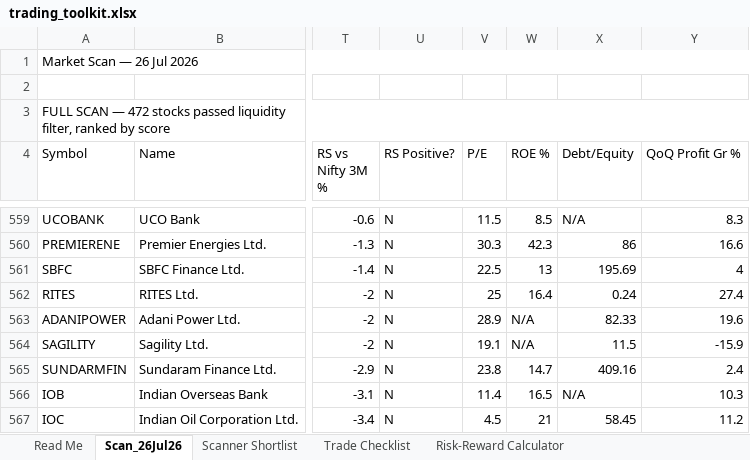
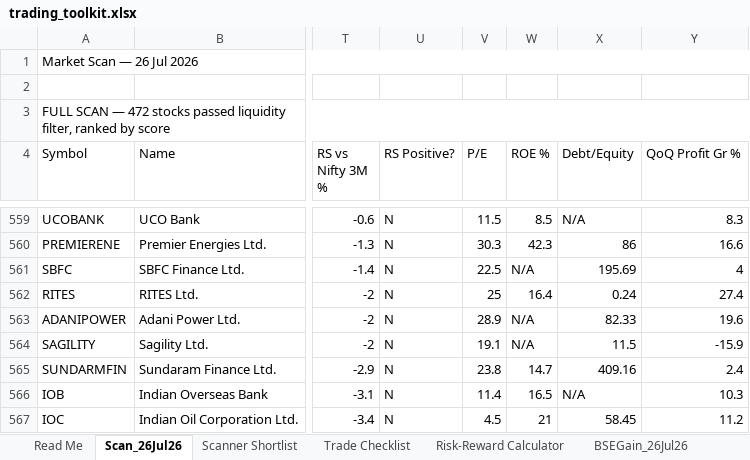
Before and after one commit to sameerahammedat-spec/UltimateBullScanner, an Excel workbook: Scanner/trading_toolkit.xlsx, sheet Scan_26Jul26, drawn as a sheet; only a part is shown, gaps mark what is left out; values as stored, in another font and other column widths than the file's, no cell formats; conditional formats not drawn; the diff covers the shown part only; the diff names each change by its address in the sheet, - before the commit and + after, or states it on an @@ line.

```diff
--- a/Scanner/trading_toolkit.xlsx (sheet Scan_26Jul26)
+++ b/Scanner/trading_toolkit.xlsx (sheet Scan_26Jul26)
+sheet tab: BSEGain_26Jul26
-W561 (ROE %): 13
+W561 (ROE %): N/A
```
Also changed, not shown: 3 added rows, 3 removed rows and 4 edited cells elsewhere in this sheet, other sheet tabs, cell formats, 7 other files.
